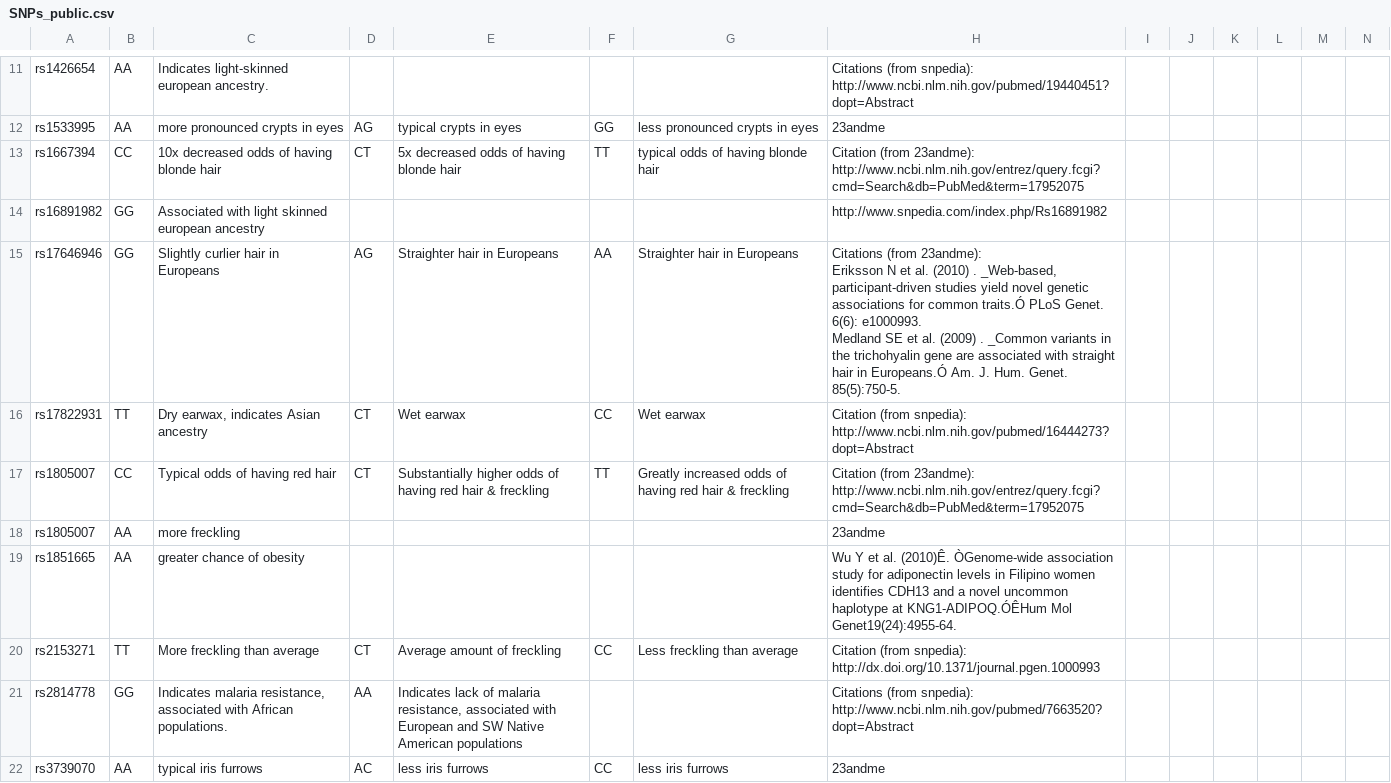
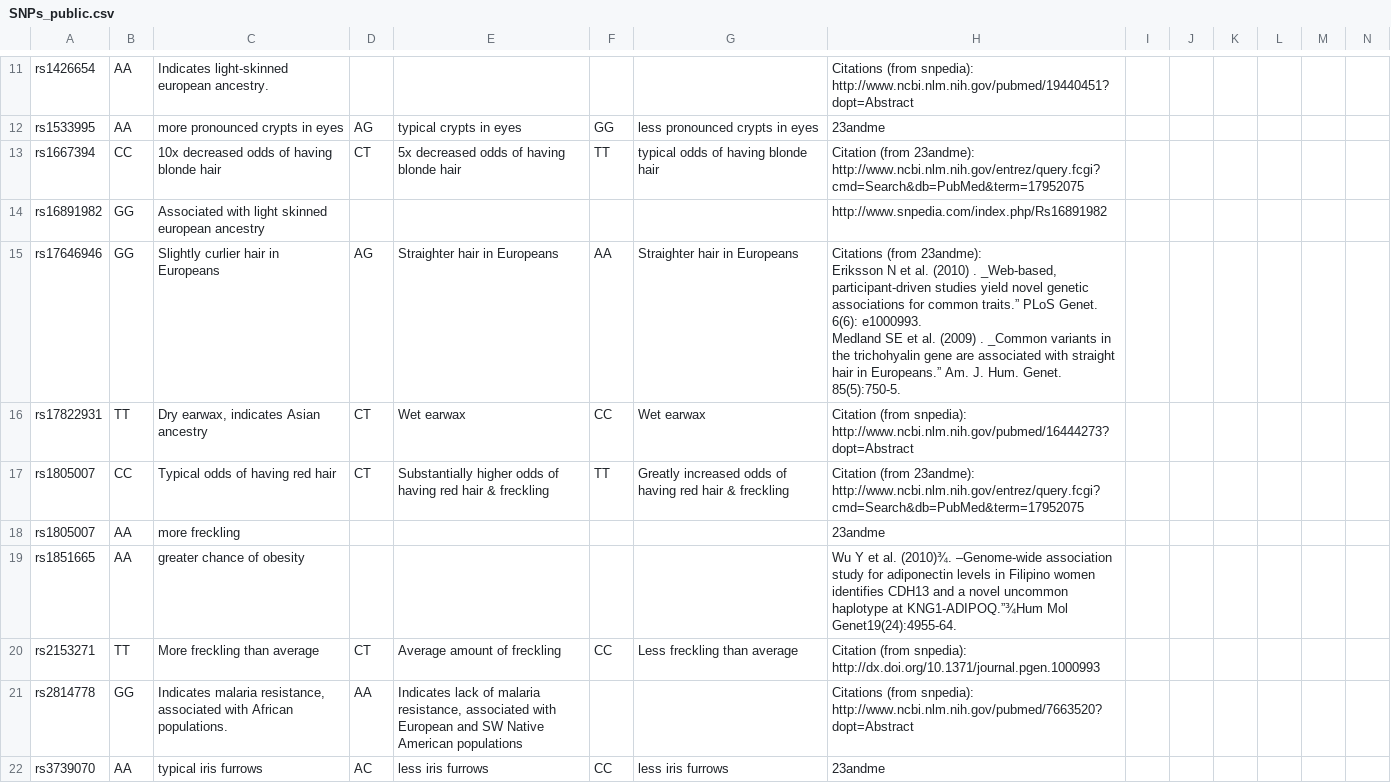
Before and after one commit to hdeweyh/strangerVisions, a CSV file: SNPs_public.csv, drawn as a sheet; only a part is shown, gaps mark what is left out; the diff covers the shown part only.

```diff
--- a/SNPs_public.csv
+++ b/SNPs_public.csv
@@ -20,3 +20,3 @@ rs16891982,GG,Associated with  light skinned european ancestry,,,,,http://www.sn
-rs17646946,GG,Slightly curlier hair in Europeans,AG,Straighter hair in Europeans,AA,Straighter hair in Europeans,"Citations (from 23andme):
-Eriksson N et al. (2010) . _Web-based, participant-driven studies yield novel genetic associations for common traits.Ó PLoS Genet. 6(6): e1000993.
-Medland SE et al. (2009) . _Common variants in the trichohyalin gene are associated with straight hair in Europeans.Ó Am. J. Hum. Genet. 85(5):750-5.",,,,,,,,,,,,,,,,,,
+rs17646946,GG,Slightly curlier hair in Europeans,AG,Straighter hair in Europeans,AA,Straighter hair in Europeans,"Citations (from 23andme):
+Eriksson N et al. (2010) . _Web-based, participant-driven studies yield novel genetic associations for common traits.” PLoS Genet. 6(6): e1000993.
+Medland SE et al. (2009) . _Common variants in the trichohyalin gene are associated with straight hair in Europeans.” Am. J. Hum. Genet. 85(5):750-5.",,,,,,
@@ -26 +26 @@ rs1805007,AA,more freckling,,,,,23andme,,,,,,,,,,,,,,,,,,
-rs1851665,AA,greater chance of obesity,,,,,Wu Y et al. (2010)Ê. ÒGenome-wide association study for adiponectin levels in Filipino women identifies CDH13 and a novel uncommon haplotype at KNG1-ADIPOQ.ÓÊHum Mol Genet19(24):4955-64.,,,,,,,,,,,,,,,,,,
+rs1851665,AA,greater chance of obesity,,,,,Wu Y et al. (2010)¾. –Genome-wide association study for adiponectin levels in Filipino women identifies CDH13 and a novel uncommon haplotype at KNG1-ADIPOQ.”¾Hum Mol Genet19(24):4955-64.,,,,,,
```
Also changed, not shown: 1 added row and 9 edited cells elsewhere in this file.
